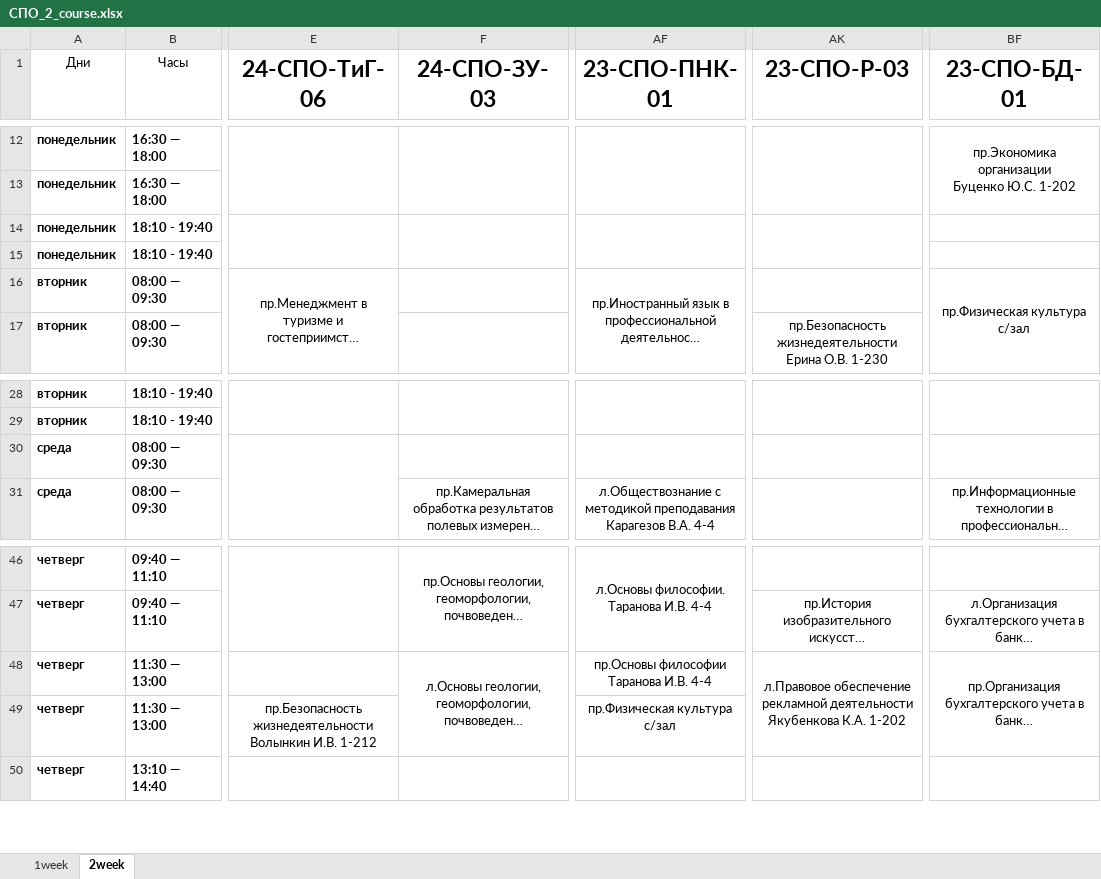
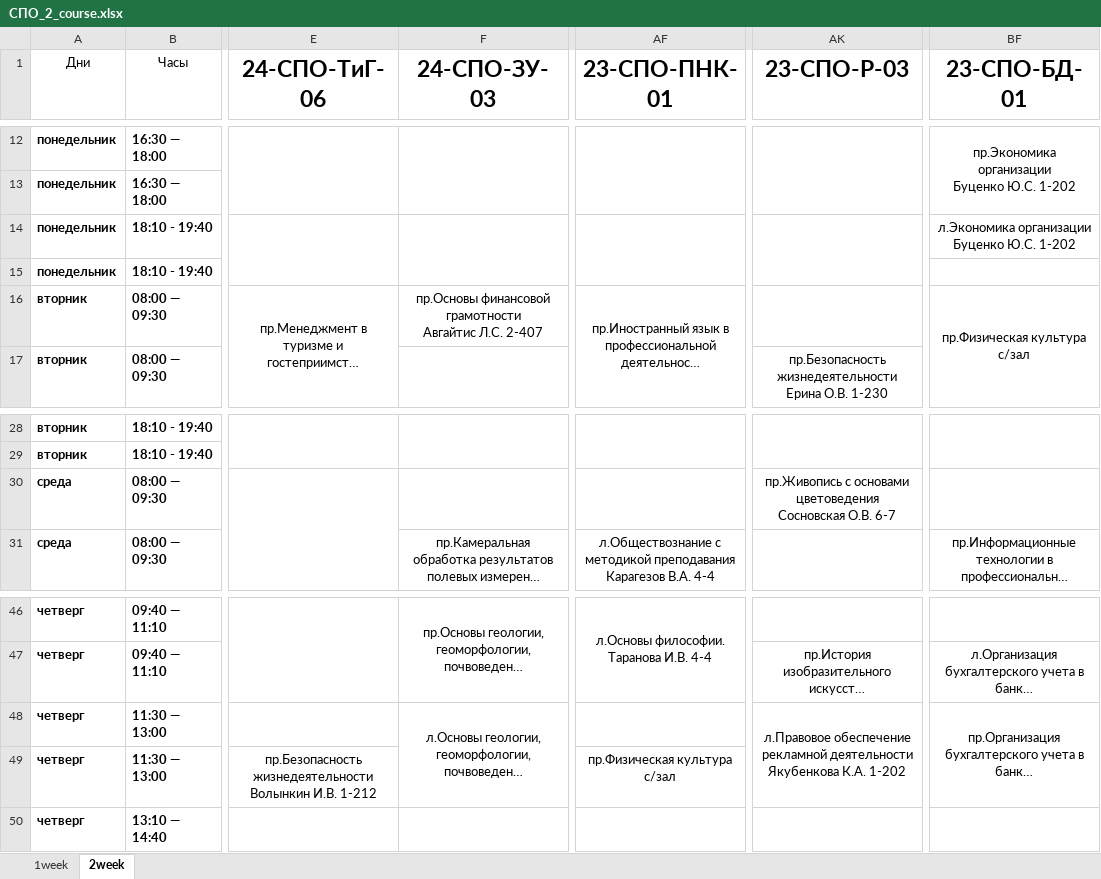
Before and after one commit to Sten1093/imsitbot, an Excel workbook: resources/СПО_2_course.xlsx, sheet 2week, drawn as a sheet; only a part is shown, gaps mark what is left out; long unchanged cells end in …; values as stored, in another font and other column widths than the file's, no borders; ↵ is a line break in a cell; the diff names each change by its address in the sheet, - before the commit and + after, or states it on an @@ line.

Commit message:
update resources

```diff
--- a/resources/СПО_2_course.xlsx (sheet 2week)
+++ b/resources/СПО_2_course.xlsx (sheet 2week)
-BF14 (23-СПО-БД-01): (empty)
+BF14 (23-СПО-БД-01): л.Экономика организации ↵ Буценко Ю.С. 1-202
-F16 (24-СПО-ЗУ-03): (empty)
+F16 (24-СПО-ЗУ-03): пр.Основы финансовой грамотности ↵ Авгайтис Л.С. 2-407
-AK30 (23-СПО-Р-03): (empty)
+AK30 (23-СПО-Р-03): пр.Живопись с основами цветоведения ↵ Сосновская О.В. 6-7
-AF48 (23-СПО-ПНК-01): пр.Основы философии ↵ Таранова И.В. 4-4
+AF48 (23-СПО-ПНК-01): (empty)
```
Also changed, not shown: sheet 1week, resources/2_course.xlsx, resources/5_course.xlsx, 8 other files.
